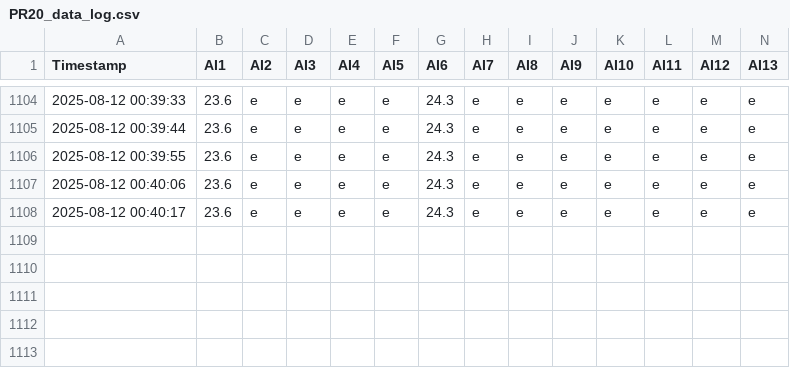
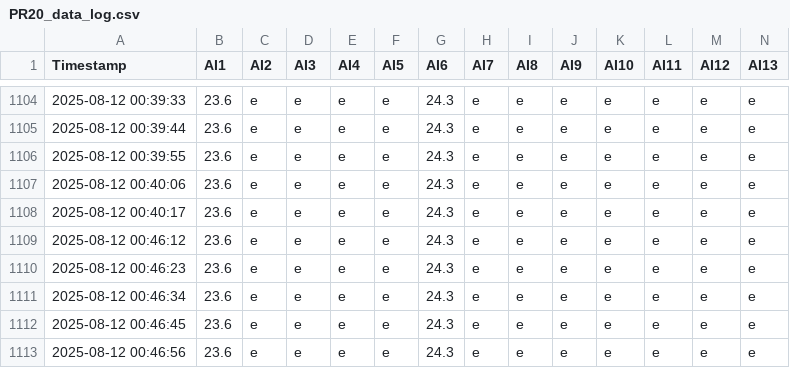
Before and after one commit to vasperos/pr20_logger_data, a CSV file: PR20_data_log.csv, drawn as a sheet; only a part is shown, gaps mark what is left out; rows hold the shown columns only; the diff names each change by its address in the sheet, - before the commit and + after, or states it on an @@ line.

Commit message:
update data 2025-08-12 00:47:01

```diff
--- a/PR20_data_log.csv
+++ b/PR20_data_log.csv
+row 1109: 2025-08-12 00:46:12 | 23.6 | e | e | e | e | 24.3 | e | e | e | e | e | e | e
+row 1110: 2025-08-12 00:46:23 | 23.6 | e | e | e | e | 24.3 | e | e | e | e | e | e | e
+row 1111: 2025-08-12 00:46:34 | 23.6 | e | e | e | e | 24.3 | e | e | e | e | e | e | e
+row 1112: 2025-08-12 00:46:45 | 23.6 | e | e | e | e | 24.3 | e | e | e | e | e | e | e
+row 1113: 2025-08-12 00:46:56 | 23.6 | e | e | e | e | 24.3 | e | e | e | e | e | e | e
```
